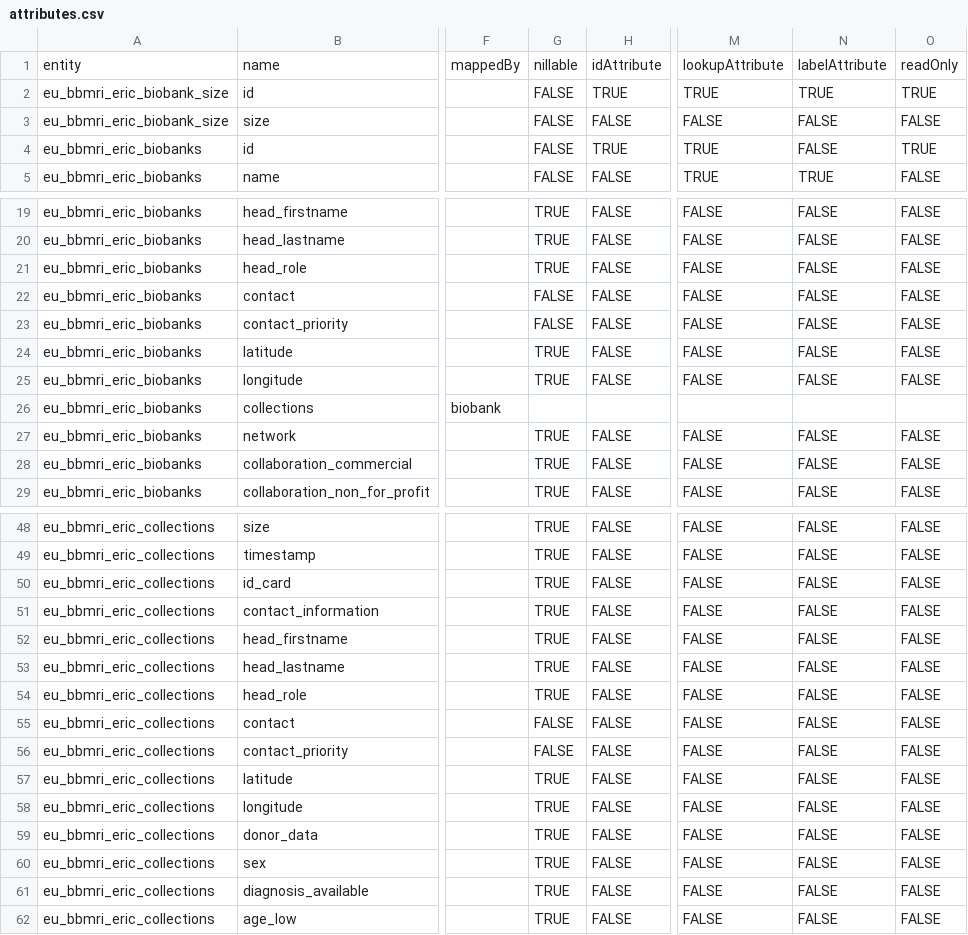
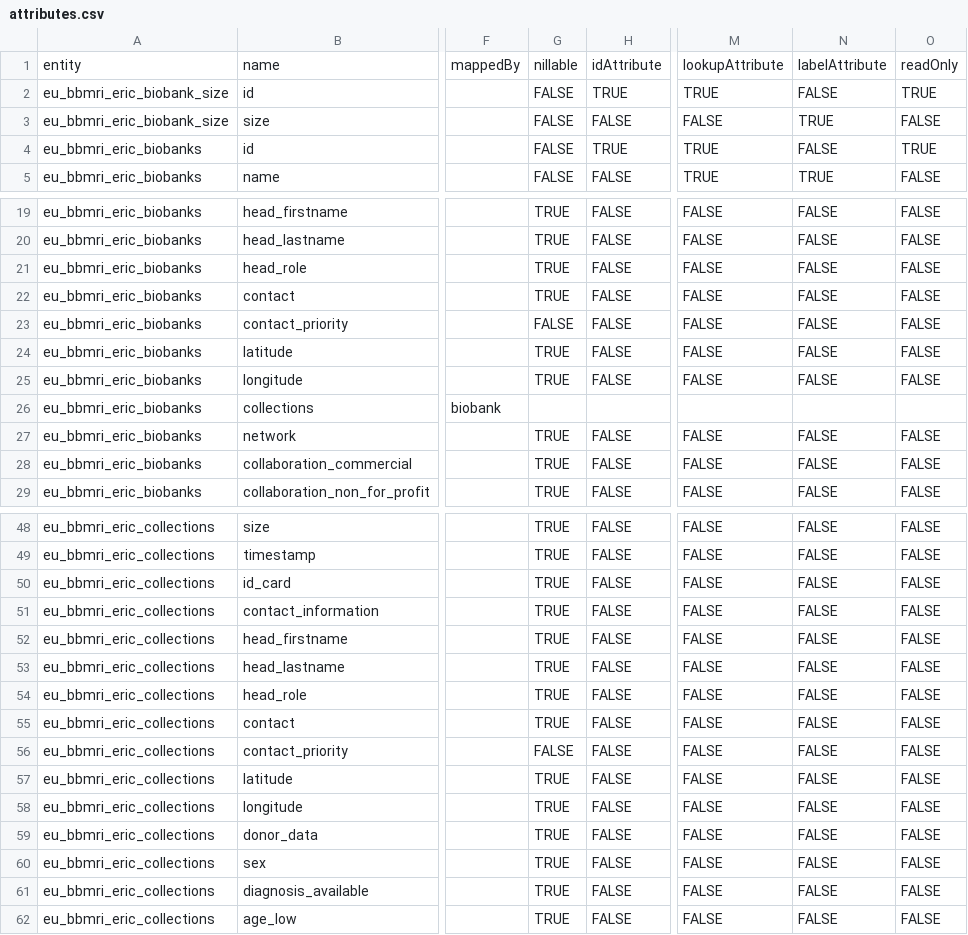
Before and after one commit to marieke-bijlsma/BBMRI_ERIC_data_mover, a CSV file: data_model/attributes.csv, drawn as a sheet; only a part is shown, gaps mark what is left out; the diff names each change by its address in the sheet, - before the commit and + after, or states it on an @@ line.

```diff
--- a/data_model/attributes.csv
+++ b/data_model/attributes.csv
-N2: TRUE
+N2: FALSE
-N3: FALSE
+N3: TRUE
-G22: FALSE
+G22: TRUE
-G55: FALSE
+G55: TRUE
```
Also changed, not shown: 6 other files.
